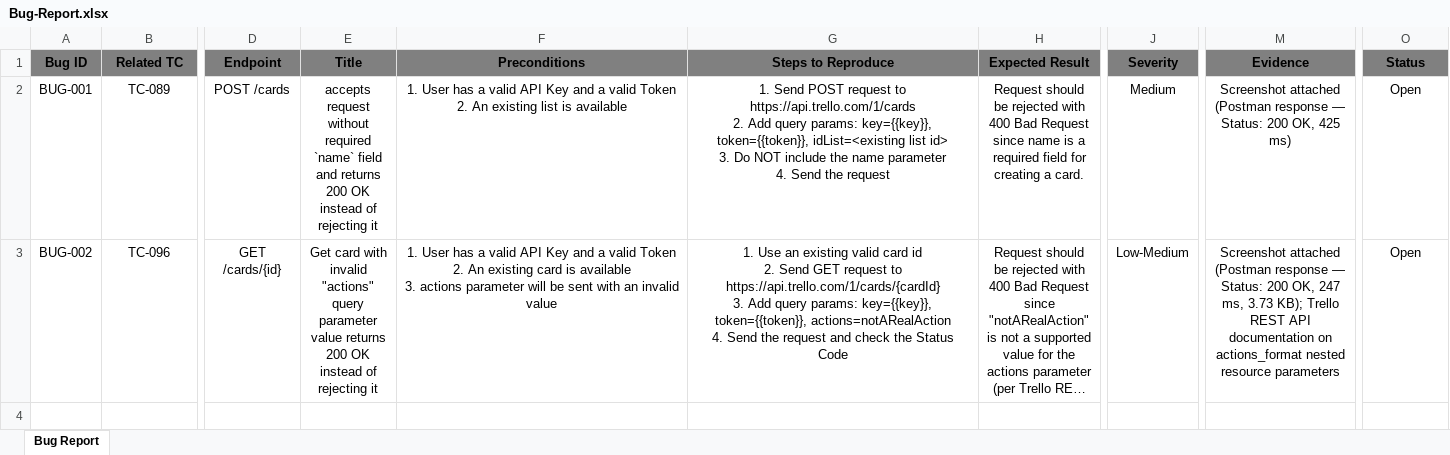
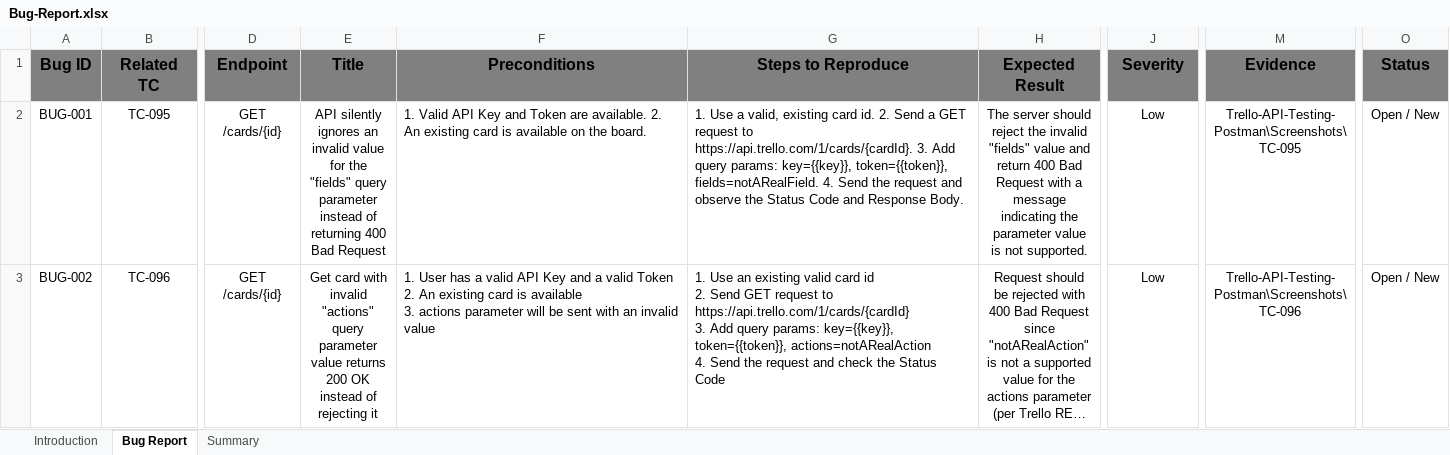
Before and after one commit to Kareem-Walid/Trello-API-Testing-Postman, an Excel workbook: Test Documentation/Bug-Report.xlsx, sheet Bug Report, drawn as a sheet; only a part is shown, gaps mark what is left out; long unchanged cells end in …; values as stored, in another font and other column widths than the file's, no borders; ↵ is a line break in a cell; the diff covers the shown part only; the diff names each change by its address in the sheet, - before the commit and + after, or states it on an @@ line.

```diff
--- a/Test Documentation/Bug-Report.xlsx (sheet Bug Report)
+++ b/Test Documentation/Bug-Report.xlsx (sheet Bug Report)
+sheet tab: Introduction
+sheet tab: Summary
@@ A1:O1 text size: larger @@
-B2 (Related TC): TC-089
+B2 (Related TC): TC-095
-D2 (Endpoint): POST /cards
+D2 (Endpoint): GET /cards/{id}
-E2 (Title): accepts request without required `name` field and returns 200 OK instead of rejecting it
+E2 (Title): API silently ignores an invalid value for the "fields" query parameter instead of returning 400 Bad Request
-F2 (Preconditions): 1. User has a valid API Key and a valid Token ↵ 2. An existing list is available
+F2 (Preconditions): 1. Valid API Key and Token are available. 2. An existing card is available on the board.
-F2:G3 alignment: center
+F2:G3 alignment: left
-G2 (Steps to Reproduce): 1. Send POST request to https://api.trello.com/1/cards ↵ 2. Add query params: key={{key}}, token={{token}}, idList=<existing list id> ↵ 3. Do NOT include the name parameter ↵ 4. Send the request
+G2 (Steps to Reproduce): 1. Use a valid, existing card id. 2. Send a GET request to https://api.trello.com/1/cards/{cardId}. 3. Add query params: key={{key}}, token={{token}}, fields=notARealField. 4. Send the request and observe the Status Code and Response Body.
-H2 (Expected Result): Request should be rejected with 400 Bad Request since name is a required field for creating a card.
+H2 (Expected Result): The server should reject the invalid "fields" value and return 400 Bad Request with a message indicating the parameter value is not supported.
-J2 (Severity): Medium
+J2 (Severity): Low
-M2 (Evidence): Screenshot attached (Postman response — Status: 200 OK, 425 ms)
+M2 (Evidence): Trello-API-Testing-Postman\Screenshots\TC-095
-O2:O3 (Status): Open
+O2:O3 (Status): Open / New
-J3 (Severity): Low-Medium
+J3 (Severity): Low
-M3 (Evidence): Screenshot attached (Postman response — Status: 200 OK, 247 ms, 3.73 KB); Trello REST API documentation on actions_format nested resource parameters
+M3 (Evidence): Trello-API-Testing-Postman\Screenshots\TC-096
```
Also changed, not shown: 3 edited cells and cell formats elsewhere in this sheet, Test Documentation/Test-Cases.xlsx, Test Documentation/Test-Scenarios.xlsx, 32 other files.
